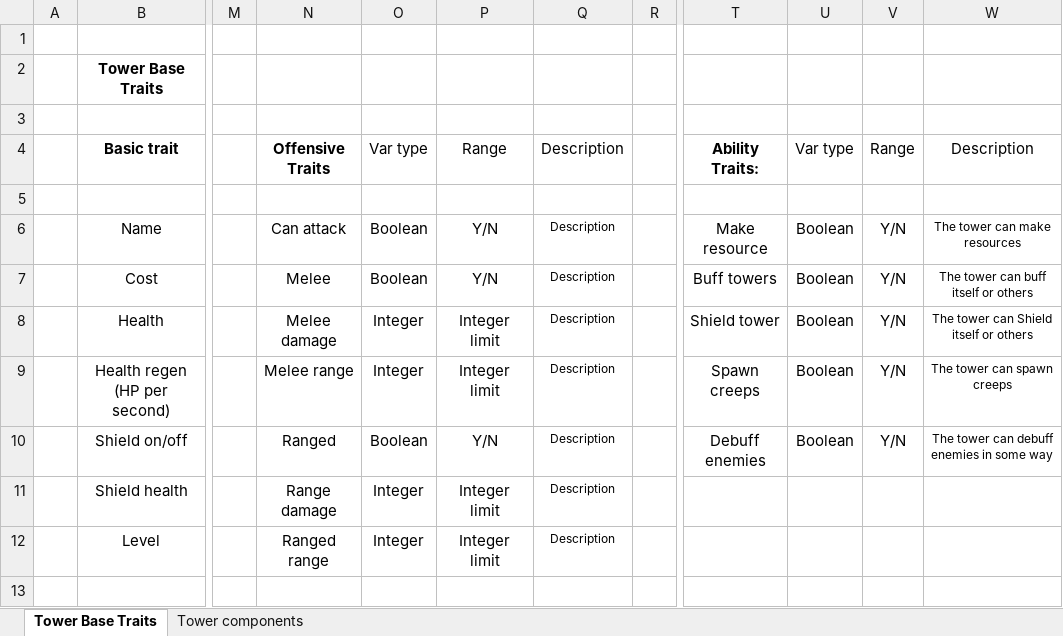
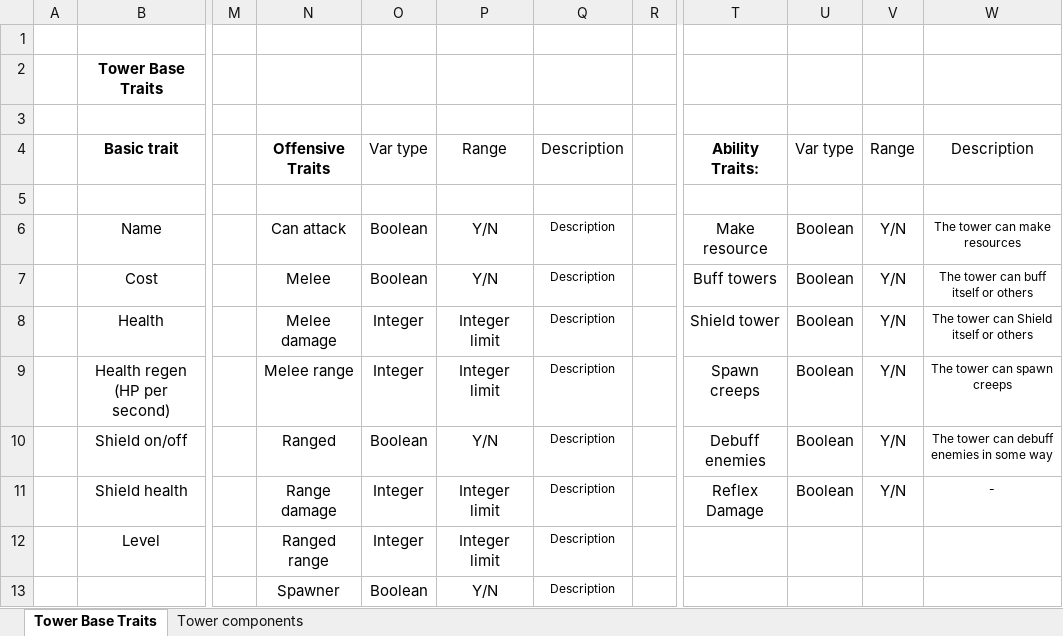
Before and after one commit to CharlieThomasHarrison/Test-Project-01, an Excel workbook: Tower Info.xlsx, sheet Tower Base Traits, drawn as a sheet; only a part is shown, gaps mark what is left out; values as stored, in another font and other column widths than the file's, no borders; the diff names each change by its address in the sheet, - before the commit and + after, or states it on an @@ line.

Commit message:
20 Updates tower spreedsheet, changed tower slection and tower spawning as well as bugs with red highlight

```diff
--- a/Tower Info.xlsx (sheet Tower Base Traits)
+++ b/Tower Info.xlsx (sheet Tower Base Traits)
-T11: (empty)
+T11: Reflex Damage
-U11: (empty)
+U11: Boolean
-V11: (empty)
+V11: Y/N
-W11: (empty)
+W11: -
-N13: (empty)
+N13: Spawner
-O13: (empty)
+O13: Boolean
-P13: (empty)
+P13: Y/N
-Q13: (empty)
+Q13: Description
```
Also changed, not shown: sheet Tower components, 8 other files.
